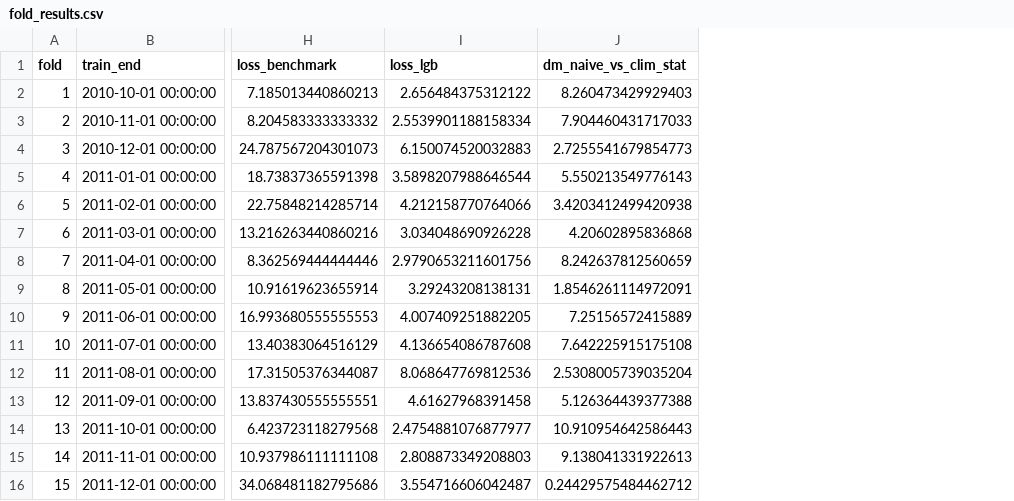
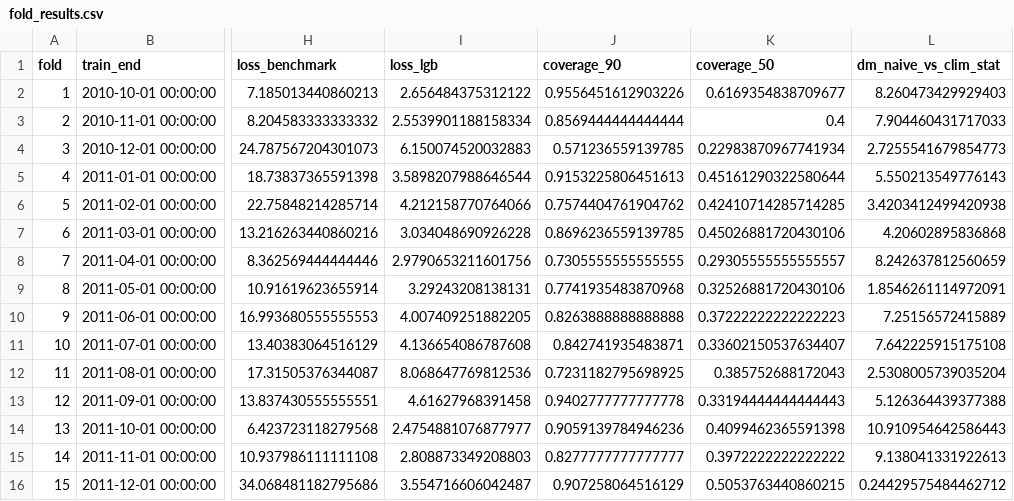
Before and after one commit to tamannaKumavat/GEFCom-load-forecasting, a CSV file: results/fold_results.csv, drawn as a sheet; only a part is shown, gaps mark what is left out; the diff names each change by its address in the sheet, - before the commit and + after, or states it on an @@ line.

Commit message:
added calibration metrics, test cases, fold comaprison plot and readme.md changes

```diff
--- a/results/fold_results.csv
+++ b/results/fold_results.csv
+column J (coverage_90), rows 2-16: 0.9556451612903226 | 0.8569444444444444 | 0.571236559139785 | 0.9153225806451613 | 0.7574404761904762 | 0.8696236559139785 | 0.7305555555555555 | 0.7741935483870968 | 0.8263888888888888 | 0.842741935483871 | 0.7231182795698925 | 0.9402777777777778 | 0.9059139784946236 | 0.8277777777777777 | 0.907258064516129
+column K (coverage_50), rows 2-16: 0.6169354838709677 | 0.4 | 0.22983870967741934 | 0.45161290322580644 | 0.42410714285714285 | 0.45026881720430106 | 0.29305555555555557 | 0.32526881720430106 | 0.37222222222222223 | 0.33602150537634407 | 0.385752688172043 | 0.33194444444444443 | 0.4099462365591398 | 0.3972222222222222 | 0.5053763440860215
```
Also changed, not shown: 16 other files.
